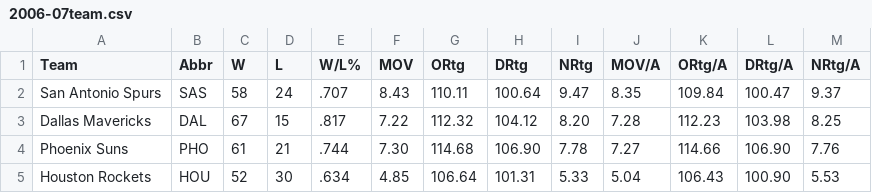
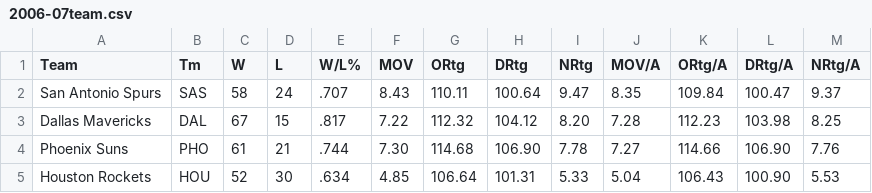
Before and after one commit to surajchandrasekhar/bballproject, a CSV file: data/2006-07team.csv, drawn as a sheet; only a part is shown.

```diff
--- a/data/2006-07team.csv
+++ b/data/2006-07team.csv
@@ -1,2 +1,2 @@
-Team,Abbr,W,L,W/L%,MOV,ORtg,DRtg,NRtg,MOV/A,ORtg/A,DRtg/A,NRtg/A
+Team,Tm,W,L,W/L%,MOV,ORtg,DRtg,NRtg,MOV/A,ORtg/A,DRtg/A,NRtg/A
 San Antonio Spurs,SAS,58,24,.707,8.43,110.11,100.64,9.47,8.35,109.84,100.47,9.37
```
Also changed, not shown: data/2007-08team.csv, data/2008-09team.csv, 16 other files.
